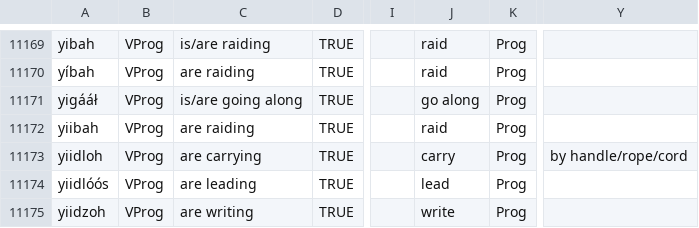
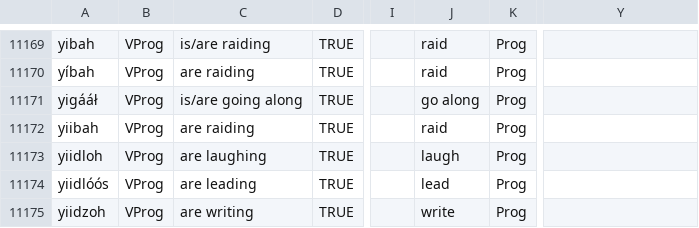
Before and after one commit to ncubeeight/navajokit-new, a CSV file: Sources/NavajoKit/Resources/training_data/NVSingleWords.csv, drawn as a sheet; only a part is shown, gaps mark what is left out; the diff names each change by its address in the sheet, - before the commit and + after, or states it on an @@ line.

Commit message:
Additional training data for narratives, swift package cleanup

```diff
--- a/Sources/NavajoKit/Resources/training_data/NVSingleWords.csv
+++ b/Sources/NavajoKit/Resources/training_data/NVSingleWords.csv
-C11173: are carrying
+C11173: are laughing
-J11173: carry
+J11173: laugh
-Y11173: by handle/rope/cord
+Y11173: (empty)
```
Also changed, not shown: 11 other files.
